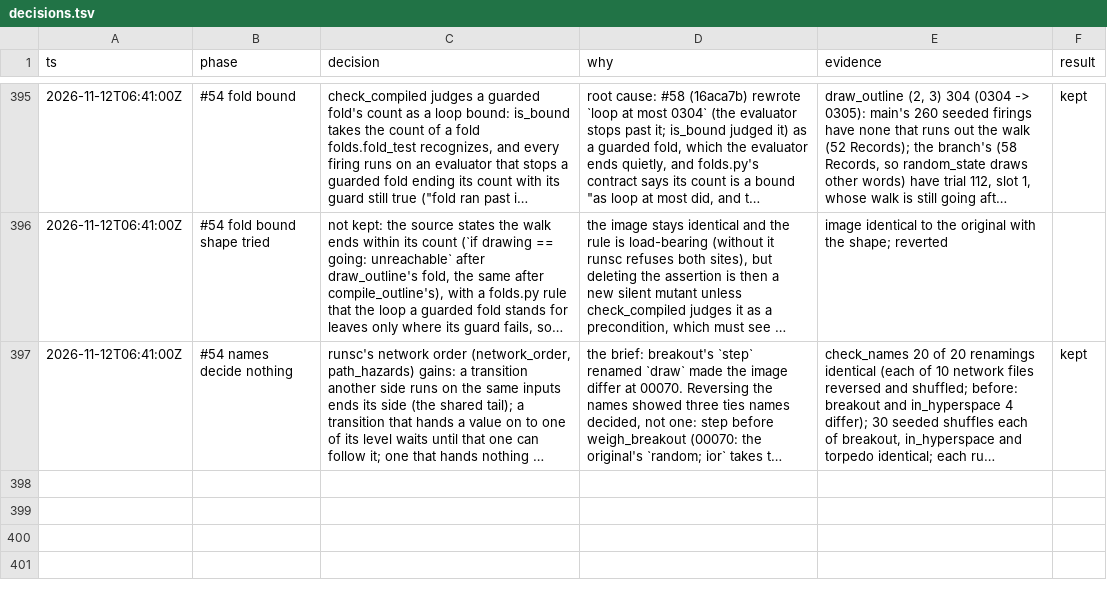
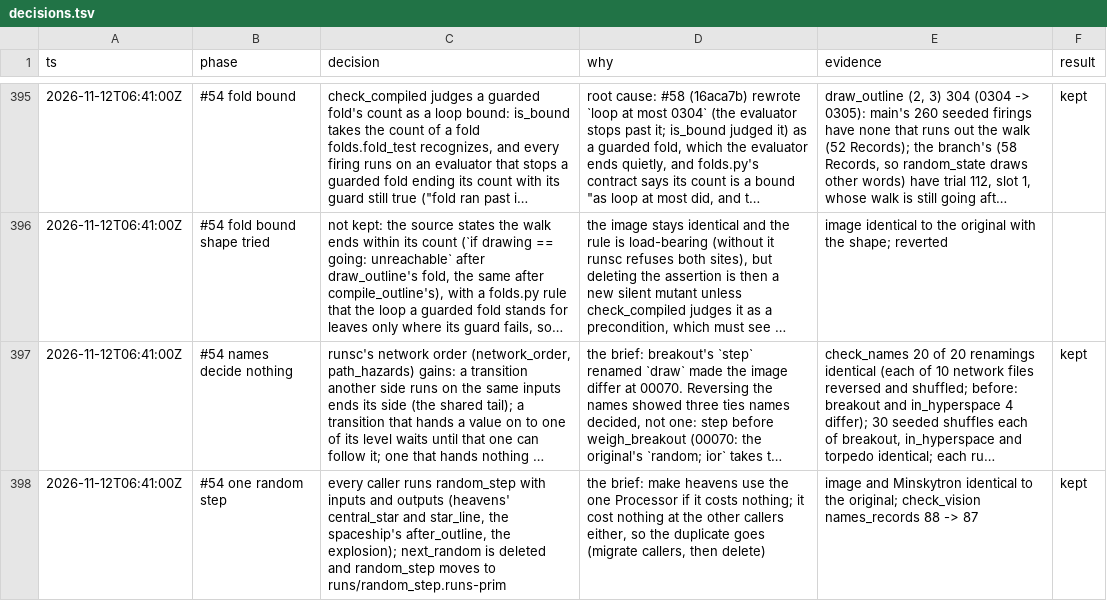
Before and after one commit to wScottSh/runs-spacewar, a TSV file: docs/decisions.tsv, drawn as a sheet; only a part is shown, gaps mark what is left out; long unchanged cells end in …; the diff names each change by its address in the sheet, - before the commit and + after, or states it on an @@ line.

```diff
--- a/docs/decisions.tsv
+++ b/docs/decisions.tsv
+row 398: 2026-11-12T06:41:00Z | #54 one random step | every caller runs random_step with inputs and outputs (heavens' central_star and star_line, the spaceship's after_outline, the explosion); next_random is deleted and random_step moves to runs/random_step.runs-prim | the brief: make heavens use the one Processor if it costs nothing; it cost nothing at the other callers either, so the duplicate goes (migrate callers, then delete) | image and Minskytron identical to the original; check_vision names_records 88 -> 87 | kept
```
Also changed, not shown: 5 other files.
